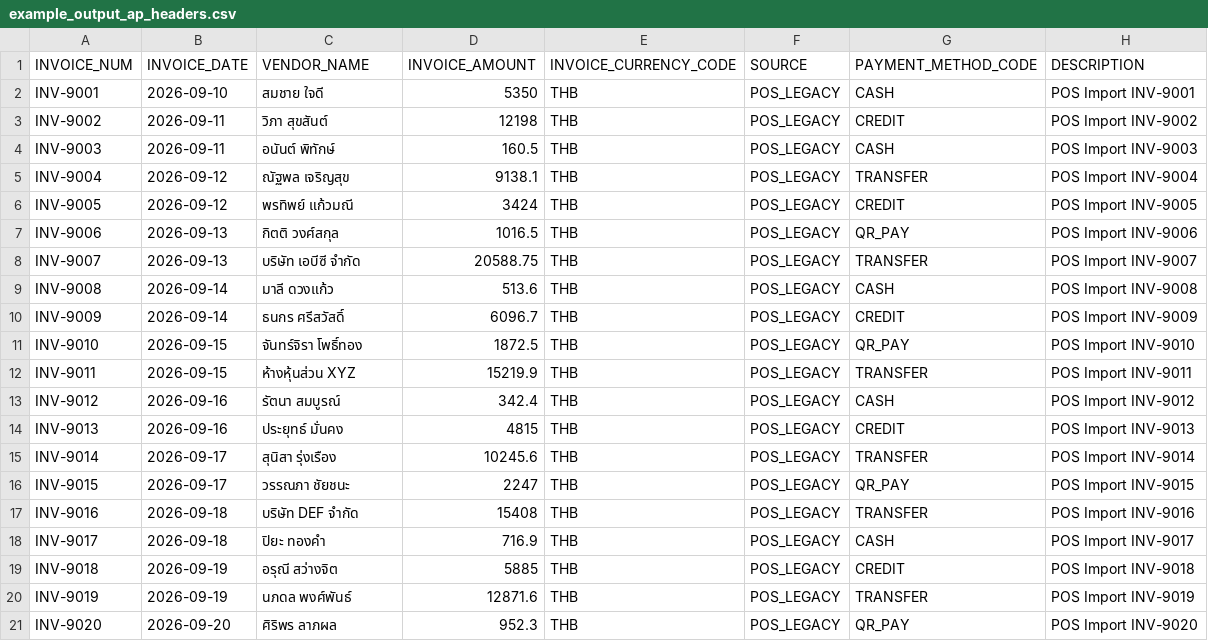
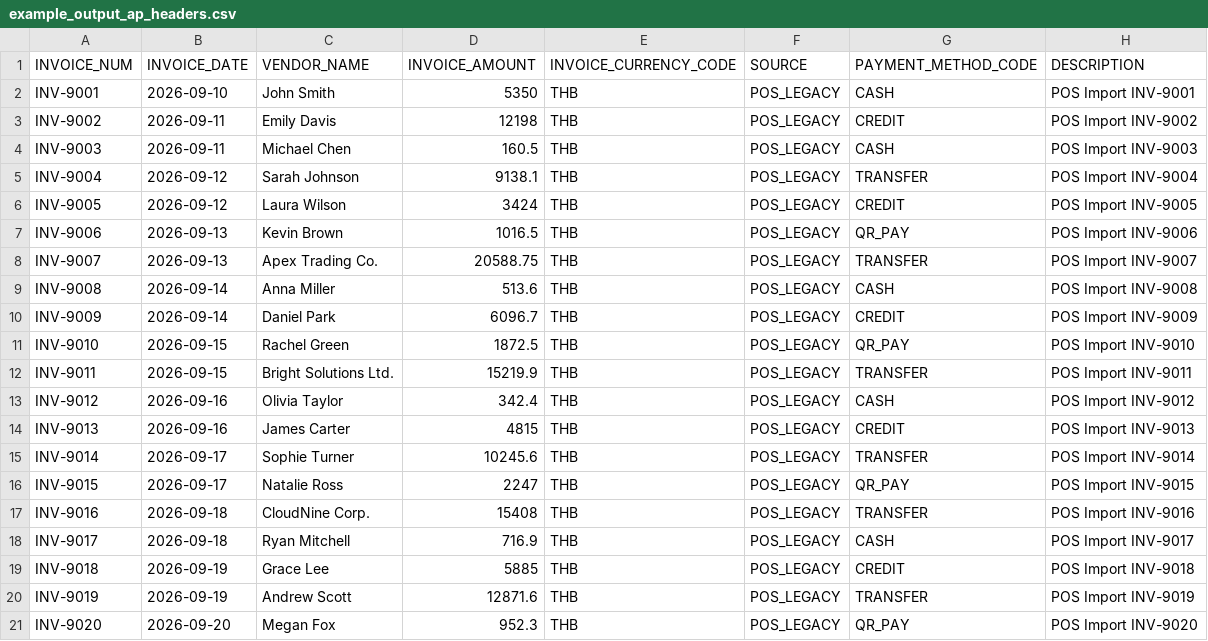
Before and after one commit to Varinthorn-J/skillforge, a CSV file: test_data/example_output_ap_headers.csv, drawn as a sheet.

```diff
--- a/test_data/example_output_ap_headers.csv
+++ b/test_data/example_output_ap_headers.csv
@@ -1,21 +1,21 @@
 INVOICE_NUM,INVOICE_DATE,VENDOR_NAME,INVOICE_AMOUNT,INVOICE_CURRENCY_CODE,SOURCE,PAYMENT_METHOD_CODE,DESCRIPTION
-INV-9001,2026-09-10,สมชาย ใจดี,5350,THB,POS_LEGACY,CASH,POS Import INV-9001
-INV-9002,2026-09-11,วิภา สุขสันต์,12198,THB,POS_LEGACY,CREDIT,POS Import INV-9002
-INV-9003,2026-09-11,อนันต์ พิทักษ์,160.5,THB,POS_LEGACY,CASH,POS Import INV-9003
-INV-9004,2026-09-12,ณัฐพล เจริญสุข,9138.1,THB,POS_LEGACY,TRANSFER,POS Import INV-9004
-INV-9005,2026-09-12,พรทิพย์ แก้วมณี,3424,THB,POS_LEGACY,CREDIT,POS Import INV-9005
-INV-9006,2026-09-13,กิตติ วงศ์สกุล,1016.5,THB,POS_LEGACY,QR_PAY,POS Import INV-9006
-INV-9007,2026-09-13,บริษัท เอบีซี จำกัด,20588.75,THB,POS_LEGACY,TRANSFER,POS Import INV-9007
-INV-9008,2026-09-14,มาลี ดวงแก้ว,513.6,THB,POS_LEGACY,CASH,POS Import INV-9008
-INV-9009,2026-09-14,ธนกร ศรีสวัสดิ์,6096.7,THB,POS_LEGACY,CREDIT,POS Import INV-9009
-INV-9010,2026-09-15,จันทร์จิรา โพธิ์ทอง,1872.5,THB,POS_LEGACY,QR_PAY,POS Import INV-9010
-INV-9011,2026-09-15,ห้างหุ้นส่วน XYZ,15219.9,THB,POS_LEGACY,TRANSFER,POS Import INV-9011
-INV-9012,2026-09-16,รัตนา สมบูรณ์,342.4,THB,POS_LEGACY,CASH,POS Import INV-9012
-INV-9013,2026-09-16,ประยุทธ์ มั่นคง,4815,THB,POS_LEGACY,CREDIT,POS Import INV-9013
-INV-9014,2026-09-17,สุนิสา รุ่งเรือง,10245.6,THB,POS_LEGACY,TRANSFER,POS Import INV-9014
-INV-9015,2026-09-17,วรรณภา ชัยชนะ,2247,THB,POS_LEGACY,QR_PAY,POS Import INV-9015
-INV-9016,2026-09-18,บริษัท DEF จำกัด,15408,THB,POS_LEGACY,TRANSFER,POS Import INV-9016
-INV-9017,2026-09-18,ปิยะ ทองคำ,716.9,THB,POS_LEGACY,CASH,POS Import INV-9017
-INV-9018,2026-09-19,อรุณี สว่างจิต,5885,THB,POS_LEGACY,CREDIT,POS Import INV-9018
-INV-9019,2026-09-19,นภดล พงศ์พันธ์,12871.6,THB,POS_LEGACY,TRANSFER,POS Import INV-9019
-INV-9020,2026-09-20,ศิริพร ลาภผล,952.3,THB,POS_LEGACY,QR_PAY,POS Import INV-9020
+INV-9001,2026-09-10,John Smith,5350,THB,POS_LEGACY,CASH,POS Import INV-9001
+INV-9002,2026-09-11,Emily Davis,12198,THB,POS_LEGACY,CREDIT,POS Import INV-9002
+INV-9003,2026-09-11,Michael Chen,160.5,THB,POS_LEGACY,CASH,POS Import INV-9003
+INV-9004,2026-09-12,Sarah Johnson,9138.1,THB,POS_LEGACY,TRANSFER,POS Import INV-9004
+INV-9005,2026-09-12,Laura Wilson,3424,THB,POS_LEGACY,CREDIT,POS Import INV-9005
+INV-9006,2026-09-13,Kevin Brown,1016.5,THB,POS_LEGACY,QR_PAY,POS Import INV-9006
+INV-9007,2026-09-13,Apex Trading Co.,20588.75,THB,POS_LEGACY,TRANSFER,POS Import INV-9007
+INV-9008,2026-09-14,Anna Miller,513.6,THB,POS_LEGACY,CASH,POS Import INV-9008
+INV-9009,2026-09-14,Daniel Park,6096.7,THB,POS_LEGACY,CREDIT,POS Import INV-9009
+INV-9010,2026-09-15,Rachel Green,1872.5,THB,POS_LEGACY,QR_PAY,POS Import INV-9010
+INV-9011,2026-09-15,Bright Solutions Ltd.,15219.9,THB,POS_LEGACY,TRANSFER,POS Import INV-9011
+INV-9012,2026-09-16,Olivia Taylor,342.4,THB,POS_LEGACY,CASH,POS Import INV-9012
+INV-9013,2026-09-16,James Carter,4815,THB,POS_LEGACY,CREDIT,POS Import INV-9013
+INV-9014,2026-09-17,Sophie Turner,10245.6,THB,POS_LEGACY,TRANSFER,POS Import INV-9014
+INV-9015,2026-09-17,Natalie Ross,2247,THB,POS_LEGACY,QR_PAY,POS Import INV-9015
+INV-9016,2026-09-18,CloudNine Corp.,15408,THB,POS_LEGACY,TRANSFER,POS Import INV-9016
+INV-9017,2026-09-18,Ryan Mitchell,716.9,THB,POS_LEGACY,CASH,POS Import INV-9017
+INV-9018,2026-09-19,Grace Lee,5885,THB,POS_LEGACY,CREDIT,POS Import INV-9018
+INV-9019,2026-09-19,Andrew Scott,12871.6,THB,POS_LEGACY,TRANSFER,POS Import INV-9019
+INV-9020,2026-09-20,Megan Fox,952.3,THB,POS_LEGACY,QR_PAY,POS Import INV-9020
```
Also changed, not shown: test_data/legacy_pos.csv, 15 other files.
